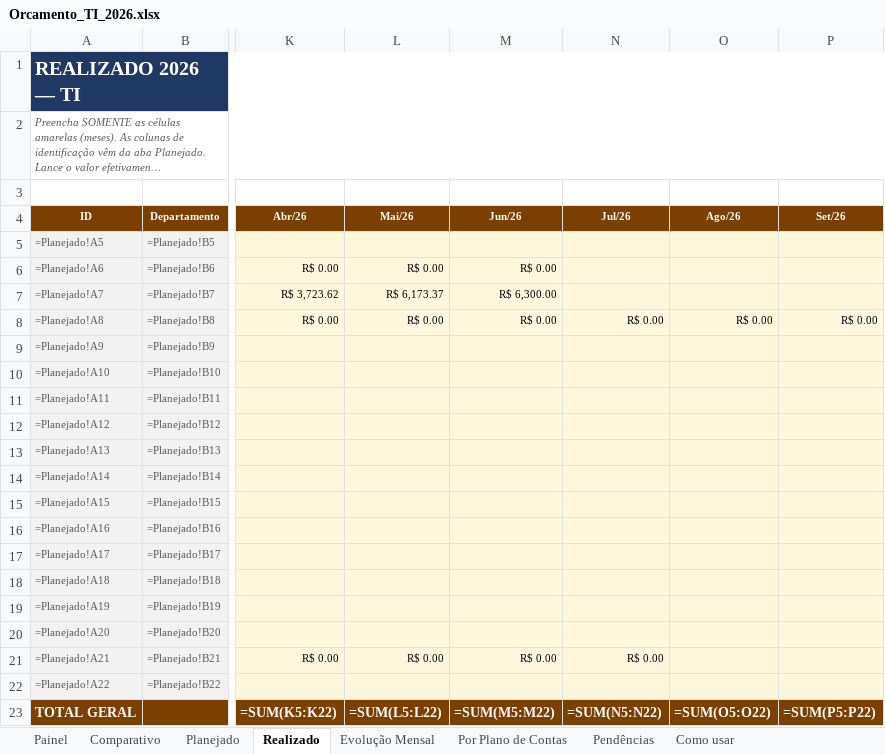
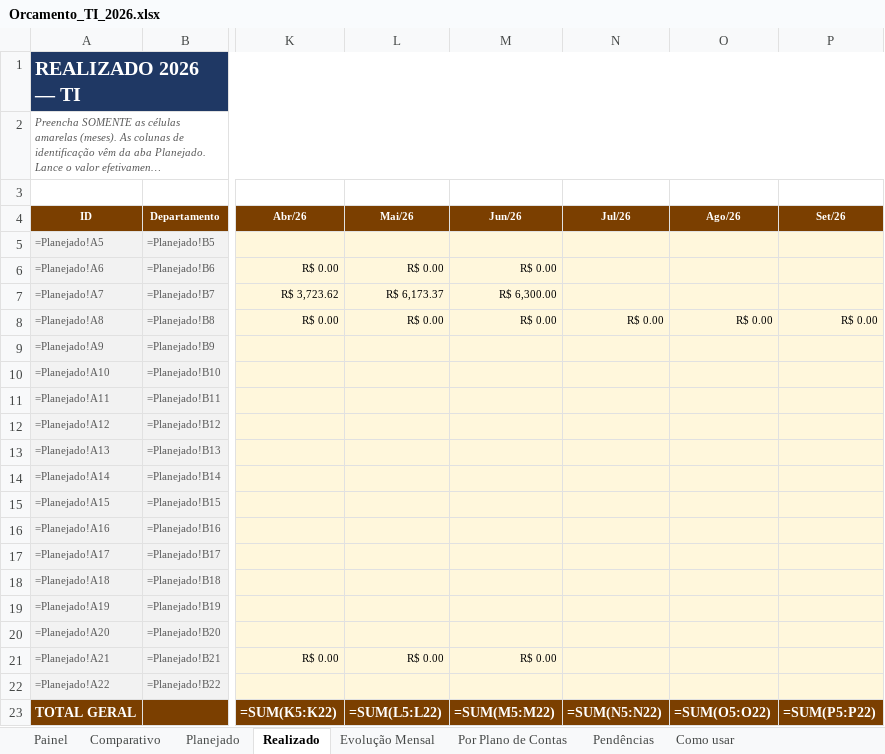
Before and after one commit to criscrabelo/Comit-, an Excel workbook: orcamento/Orcamento_TI_2026.xlsx, sheet Realizado, drawn as a sheet; only a part is shown, gaps mark what is left out; long unchanged cells end in …; values as stored, in another font and other column widths than the file's, no borders; formulas without a stored value are shown as written; the diff names each change by its address in the sheet, - before the commit and + after, or states it on an @@ line.

```diff
--- a/orcamento/Orcamento_TI_2026.xlsx (sheet Realizado)
+++ b/orcamento/Orcamento_TI_2026.xlsx (sheet Realizado)
-N21 (Jul/26): R$ 0.00
+N21 (Jul/26): (empty)
```
Also changed, not shown: sheet Pendências, orcamento/Orcamento_JURIDICO_2026.xlsx, orcamento/Orcamento_Planejado_x_Realizado_2026.xlsx, 1 other file.
